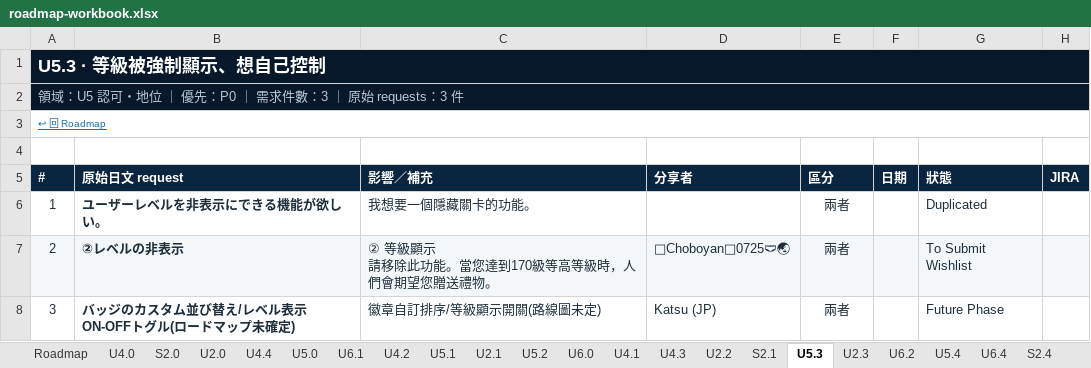
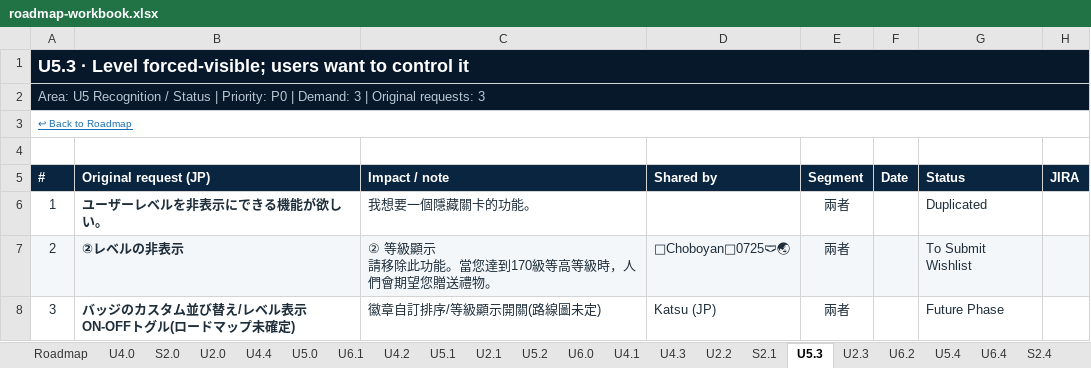
Before and after one commit to crosswang-collab/product-ops-bridge, an Excel workbook: roadmap-workbook.xlsx, sheet U5.3, drawn as a sheet; values as stored, in another font and other column widths than the file's, no borders; the diff names each change by its address in the sheet, - before the commit and + after, or states it on an @@ line.

```diff
--- a/roadmap-workbook.xlsx (sheet U5.3)
+++ b/roadmap-workbook.xlsx (sheet U5.3)
-A1 (#): U5.3 · 等級被強制顯示、想自己控制
+A1 (#): U5.3 · Level forced-visible; users want to control it
-A2 (#): 領域：U5 認可・地位 ｜ 優先：P0 ｜ 需求件數：3 ｜ 原始 requests：3 件
+A2 (#): Area: U5 Recognition / Status | Priority: P0 | Demand: 3 | Original requests: 3
-A3 (#): ↩ 回 Roadmap
+A3 (#): ↩ Back to Roadmap
-B5: 原始日文 request
+B5: Original request (JP)
-C5: 影響／補充
+C5: Impact / note
-D5: 分享者
+D5: Shared by
-E5: 區分
+E5: Segment
-F5: 日期
+F5: Date
-G5: 狀態
+G5: Status
```
Also changed, not shown: sheet Roadmap, sheet Z-Strategy, sheet S2.3, sheet S2.4, sheet U2.4, sheet S2.1, 20 more sheets, other sheet tabs, 3 other files.
